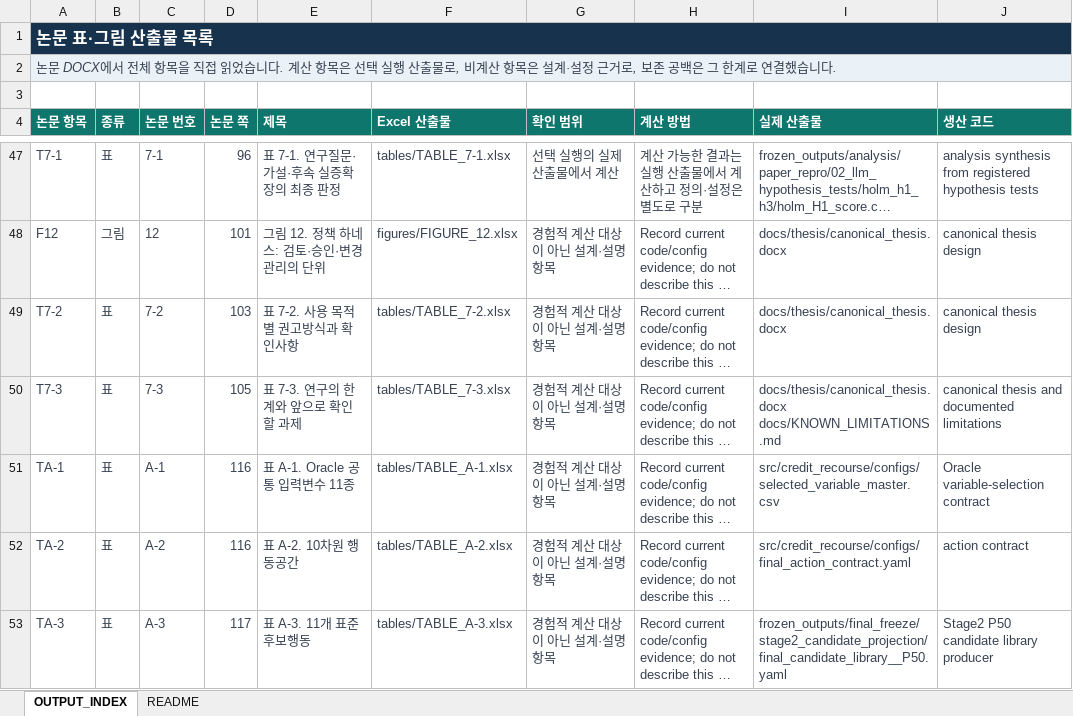
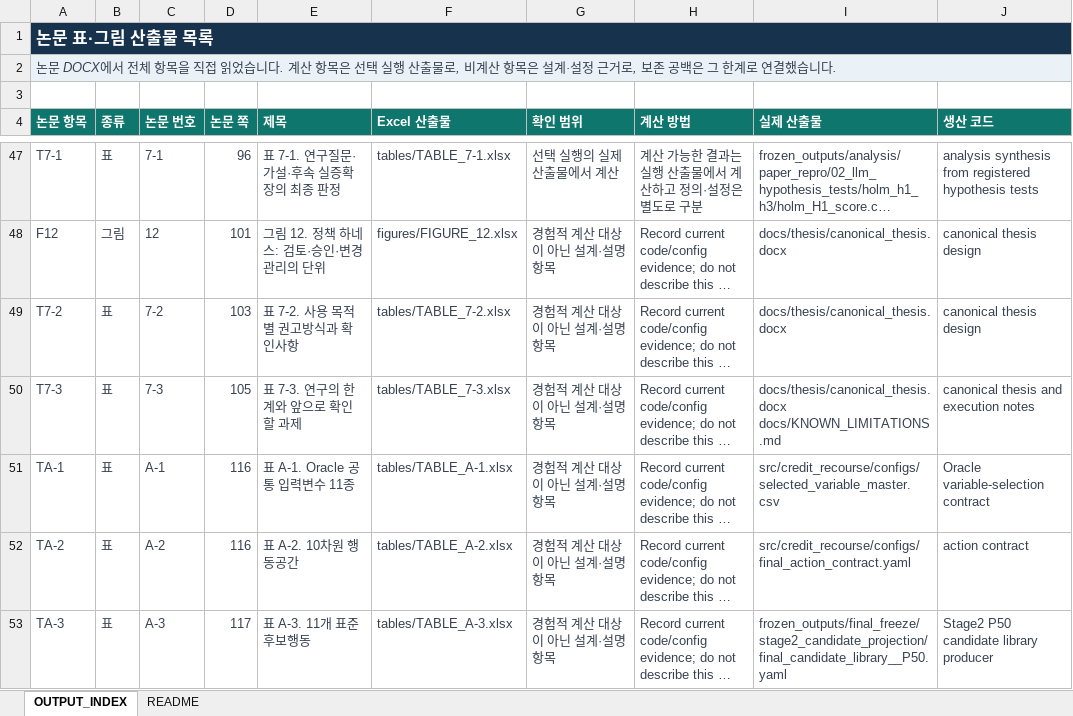
Before and after one commit to CallMeDemian/credit-rating-recourse-reproduction-v11, an Excel workbook: data/thesis_outputs/THESIS_OUTPUT_INDEX.xlsx, sheet OUTPUT_INDEX, drawn as a sheet; only a part is shown, gaps mark what is left out; long unchanged cells end in …; values as stored, in another font and other column widths than the file's, no borders; the diff names each change by its address in the sheet, - before the commit and + after, or states it on an @@ line.

```diff
--- a/data/thesis_outputs/THESIS_OUTPUT_INDEX.xlsx (sheet OUTPUT_INDEX)
+++ b/data/thesis_outputs/THESIS_OUTPUT_INDEX.xlsx (sheet OUTPUT_INDEX)
-J50 (생산 코드): canonical thesis and documented limitations
+J50 (생산 코드): canonical thesis and execution notes
```
Also changed, not shown: data/thesis_outputs/NUMERIC_CLAIMS.xlsx, data/thesis_outputs/figures/FIGURE_11.xlsx, 30 other files.
